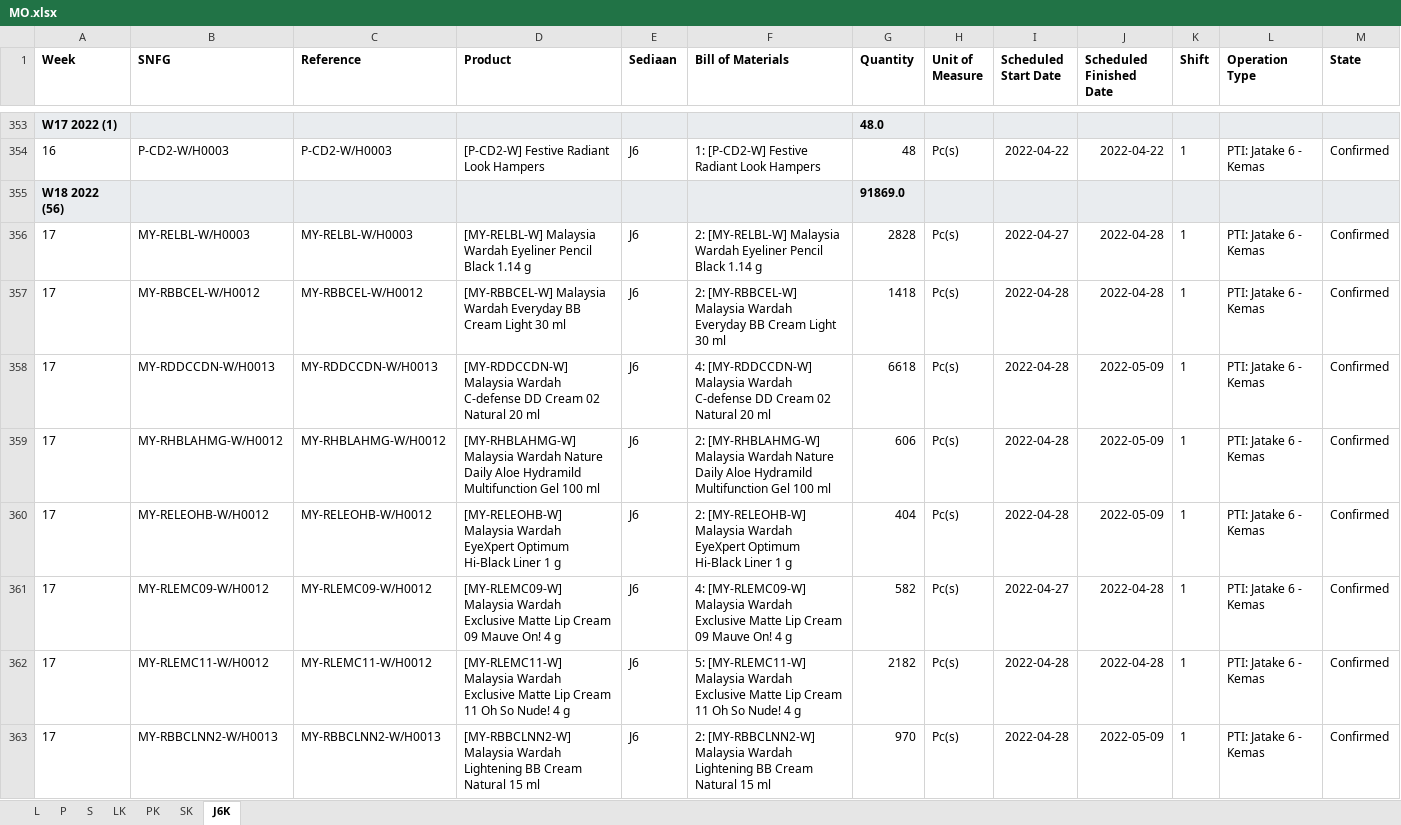
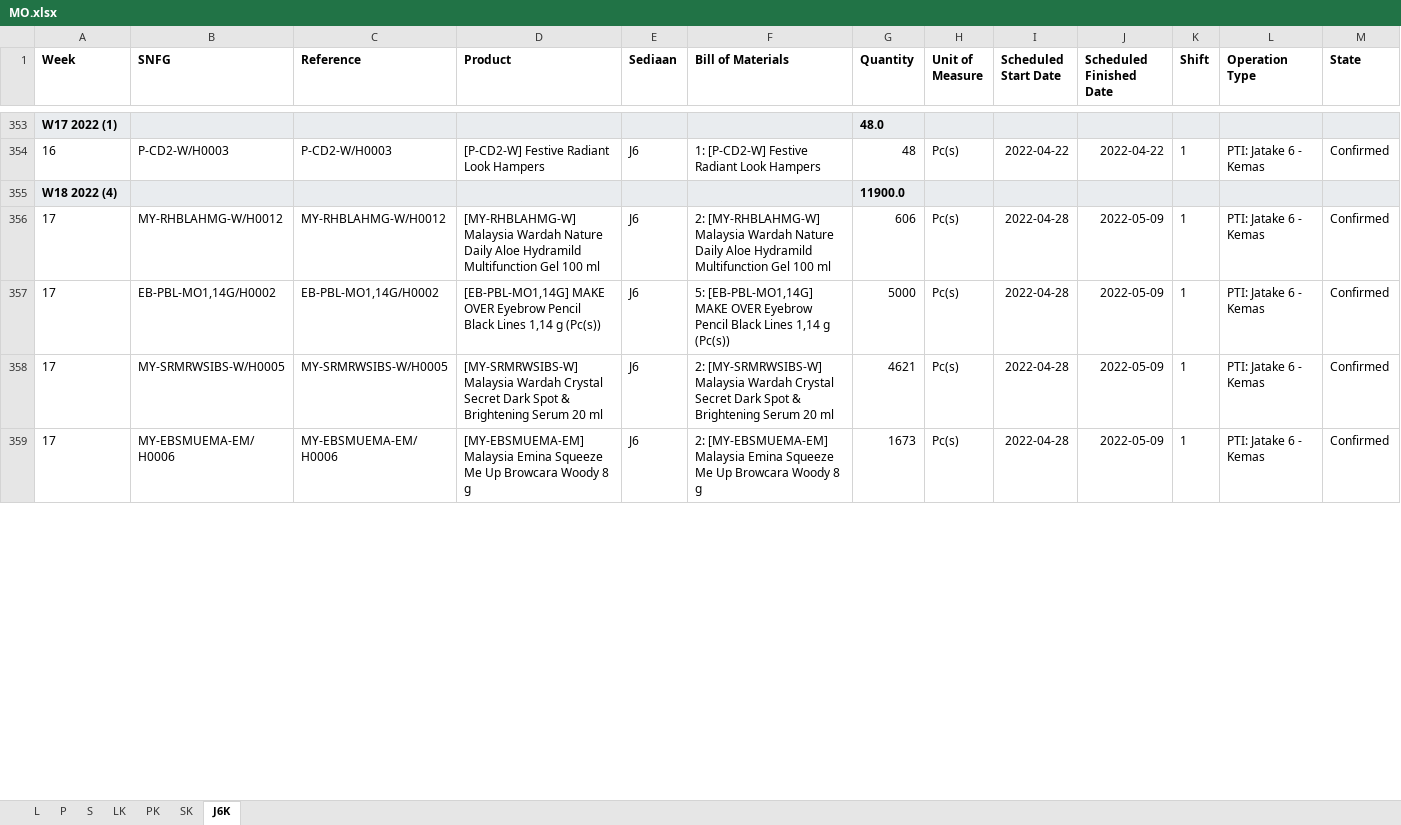
Before and after one commit to adifher/files, an Excel workbook: PARAGON/MO.xlsx, sheet J6K, drawn as a sheet; only a part is shown, gaps mark what is left out; the shorter side is filled out with more unchanged rows; values as stored, in another font and other column widths than the file's, no borders; removed rows and columns are numbered as before the commit, all else as after; rows hold the shown columns only; the diff covers the shown part only; the diff names each change by its address in the sheet, - before the commit and + after, or states it on an @@ line.

```diff
--- a/PARAGON/MO.xlsx (sheet J6K)
+++ b/PARAGON/MO.xlsx (sheet J6K)
-row 355: W18 2022 (56) |  |  |  |  |  | 91869.0
-row 356: 17 | MY-RELBL-W/H0003 | MY-RELBL-W/H0003 | [MY-RELBL-W] Malaysia Wardah Eyeliner Pencil Black 1.14 g | J6 | 2: [MY-RELBL-W] Malaysia Wardah Eyeliner Pencil Black 1.14 g | 2828 | Pc(s) | 2022-04-27 | 2022-04-28 | 1 | PTI: Jatake 6 - Kemas | Confirmed
-row 357: 17 | MY-RBBCEL-W/H0012 | MY-RBBCEL-W/H0012 | [MY-RBBCEL-W] Malaysia Wardah Everyday BB Cream Light 30 ml | J6 | 2: [MY-RBBCEL-W] Malaysia Wardah Everyday BB Cream Light 30 ml | 1418 | Pc(s) | 2022-04-28 | 2022-04-28 | 1 | PTI: Jatake 6 - Kemas | Confirmed
-row 358: 17 | MY-RDDCCDN-W/H0013 | MY-RDDCCDN-W/H0013 | [MY-RDDCCDN-W] Malaysia Wardah C-defense DD Cream 02 Natural 20 ml | J6 | 4: [MY-RDDCCDN-W] Malaysia Wardah C-defense DD Cream 02 Natural 20 ml | 6618 | Pc(s) | 2022-04-28 | 2022-05-09 | 1 | PTI: Jatake 6 - Kemas | Confirmed
+row 355: W18 2022 (4) |  |  |  |  |  | 11900.0
-row 360: 17 | MY-RELEOHB-W/H0012 | MY-RELEOHB-W/H0012 | [MY-RELEOHB-W] Malaysia Wardah EyeXpert Optimum Hi-Black Liner 1 g | J6 | 2: [MY-RELEOHB-W] Malaysia Wardah EyeXpert Optimum Hi-Black Liner 1 g | 404 | Pc(s) | 2022-04-28 | 2022-05-09 | 1 | PTI: Jatake 6 - Kemas | Confirmed
-row 361: 17 | MY-RLEMC09-W/H0012 | MY-RLEMC09-W/H0012 | [MY-RLEMC09-W] Malaysia Wardah Exclusive Matte Lip Cream 09 Mauve On! 4 g | J6 | 4: [MY-RLEMC09-W] Malaysia Wardah Exclusive Matte Lip Cream 09 Mauve On! 4 g | 582 | Pc(s) | 2022-04-27 | 2022-04-28 | 1 | PTI: Jatake 6 - Kemas | Confirmed
-row 362: 17 | MY-RLEMC11-W/H0012 | MY-RLEMC11-W/H0012 | [MY-RLEMC11-W] Malaysia Wardah Exclusive Matte Lip Cream 11 Oh So Nude! 4 g | J6 | 5: [MY-RLEMC11-W] Malaysia Wardah Exclusive Matte Lip Cream 11 Oh So Nude! 4 g | 2182 | Pc(s) | 2022-04-28 | 2022-04-28 | 1 | PTI: Jatake 6 - Kemas | Confirmed
-row 363: 17 | MY-RBBCLNN2-W/H0013 | MY-RBBCLNN2-W/H0013 | [MY-RBBCLNN2-W] Malaysia Wardah Lightening BB Cream Natural 15 ml | J6 | 2: [MY-RBBCLNN2-W] Malaysia Wardah Lightening BB Cream Natural 15 ml | 970 | Pc(s) | 2022-04-28 | 2022-05-09 | 1 | PTI: Jatake 6 - Kemas | Confirmed
```
Also changed, not shown: 2 added rows and 62 removed rows elsewhere in this sheet, sheet LK, sheet L, sheet SK, sheet PK, sheet S, sheet P.
